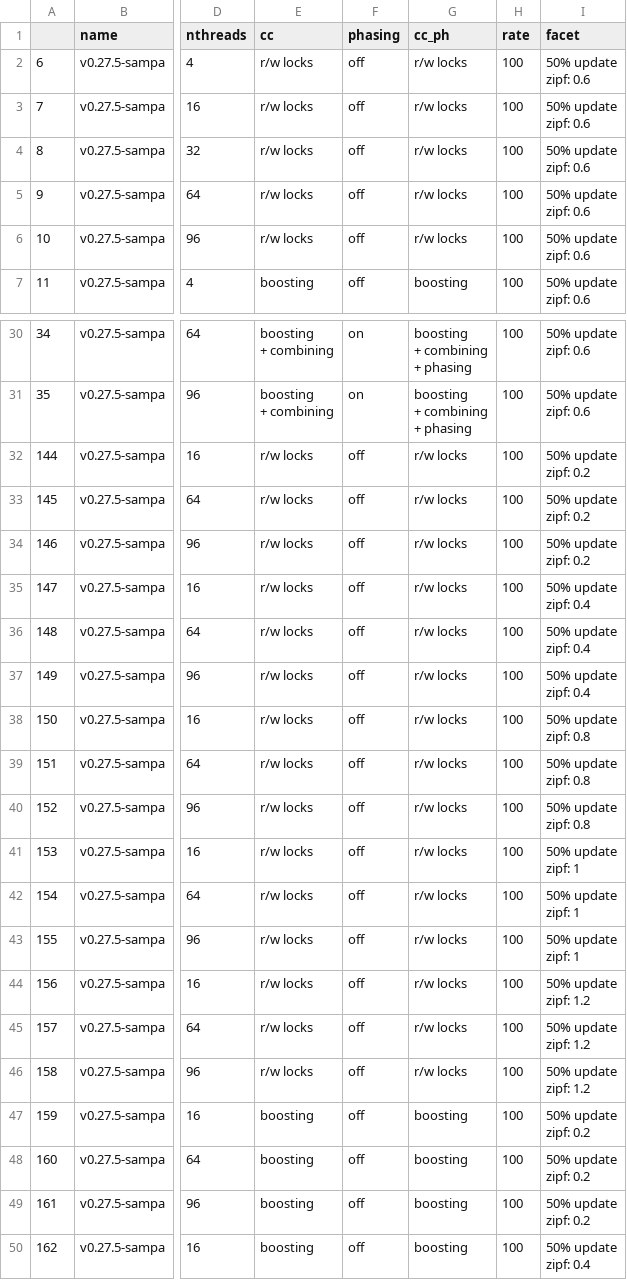
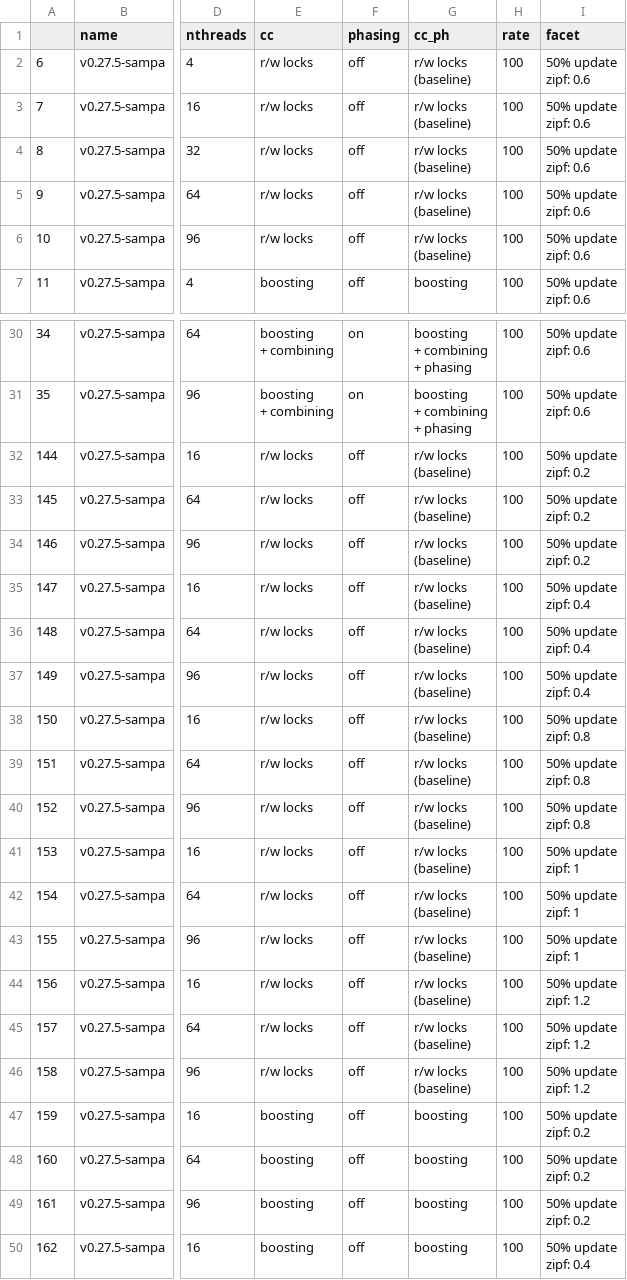
Before and after one commit to bholt/claret-doc, a CSV file: full/data/rawmix-zipf.csv, drawn as a sheet; only a part is shown, gaps mark what is left out; ↵ is a line break in a cell; the diff covers the shown part only; the diff names each change by its address in the sheet, - before the commit and + after, or states it on an @@ line.

```diff
--- a/full/data/rawmix-zipf.csv
+++ b/full/data/rawmix-zipf.csv
-G2:G6 (cc_ph): r/w locks
+G2:G6 (cc_ph): r/w locks ↵ (baseline)
-G32:G46 (cc_ph): r/w locks
+G32:G46 (cc_ph): r/w locks ↵ (baseline)
```
Also changed, not shown: 40 edited cells elsewhere in this file, full/data/rawmix-mix.csv, full/data/rawmix-tput-vs-lat.csv, 10 other files.
